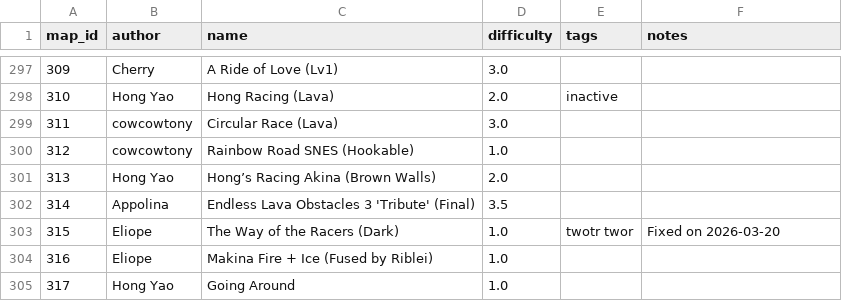
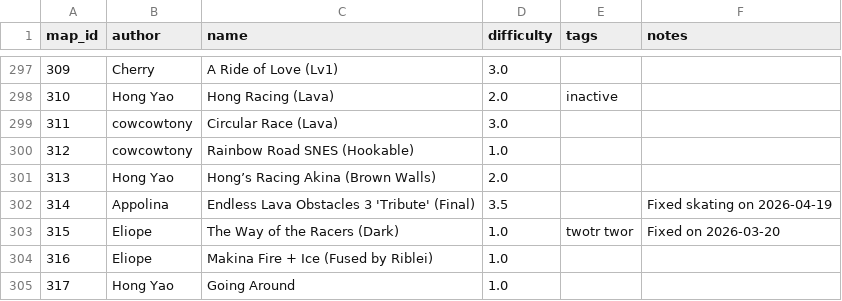
Before and after one commit to vv4t/Aottg2-Racing-Maps, a CSV file: maps.csv, drawn as a sheet; only a part is shown, gaps mark what is left out.

Commit message:
Update maps.csv

```diff
--- a/maps.csv
+++ b/maps.csv
@@ -301,3 +301,3 @@ map_id|author|name|difficulty|tags|notes
 313|Hong Yao|Hong’s Racing Akina (Brown Walls)|2.0||
-314|Appolina|Endless Lava Obstacles 3 'Tribute' (Final)|3.5||
+314|Appolina|Endless Lava Obstacles 3 'Tribute' (Final)|3.5||Fixed skating on 2026-04-19
 315|Eliope|The Way of the Racers (Dark)|1.0|twotr twor|Fixed on 2026-03-20
```
